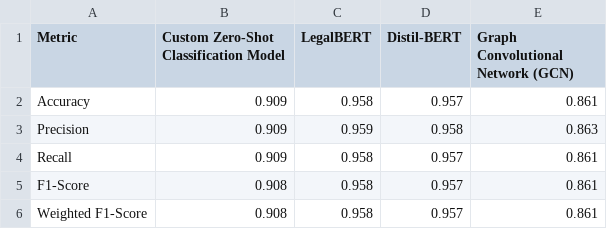
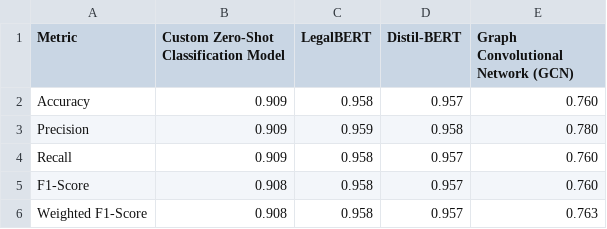
Before and after one commit to RaphaelEse/LawGorithmML, a CSV file: frontend_template/public/model_metrics.csv, drawn as a sheet.

```diff
--- a/frontend_template/public/model_metrics.csv
+++ b/frontend_template/public/model_metrics.csv
@@ -1,6 +1,6 @@
 Metric,Custom Zero-Shot Classification Model,LegalBERT,Distil-BERT,Graph Convolutional Network (GCN)
-Accuracy,0.909,0.958,0.957,0.861
-Precision,0.909,0.959,0.958,0.863
-Recall,0.909,0.958,0.957,0.861
-F1-Score,0.908,0.958,0.957,0.861
-Weighted F1-Score,0.908,0.958,0.957,0.861
+Accuracy,0.909,0.958,0.957,0.760
+Precision,0.909,0.959,0.958,0.780
+Recall,0.909,0.958,0.957,0.760
+F1-Score,0.908,0.958,0.957,0.760
+Weighted F1-Score,0.908,0.958,0.957,0.763
```
Also changed, not shown: 9 other files.
